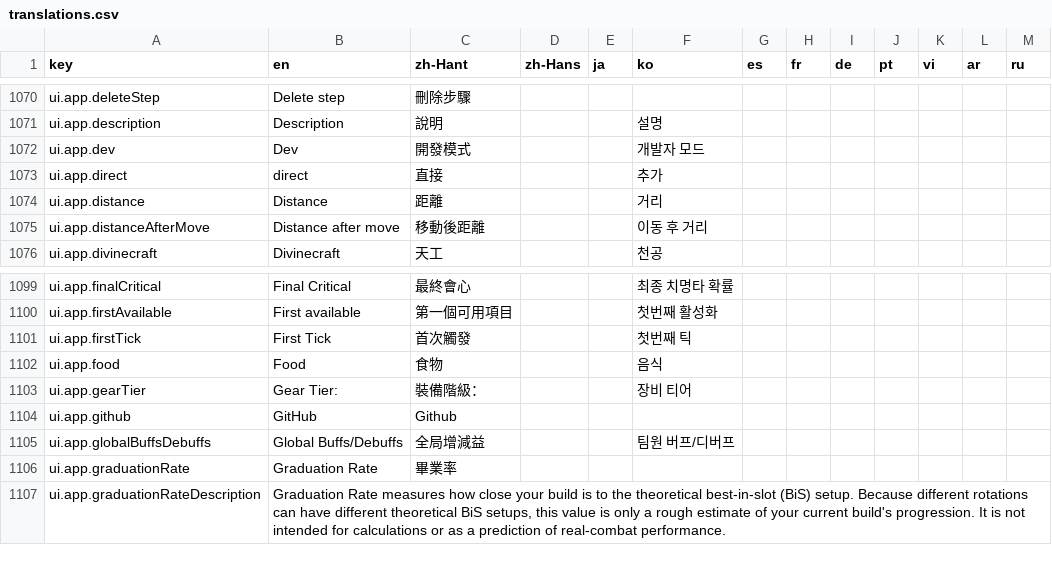
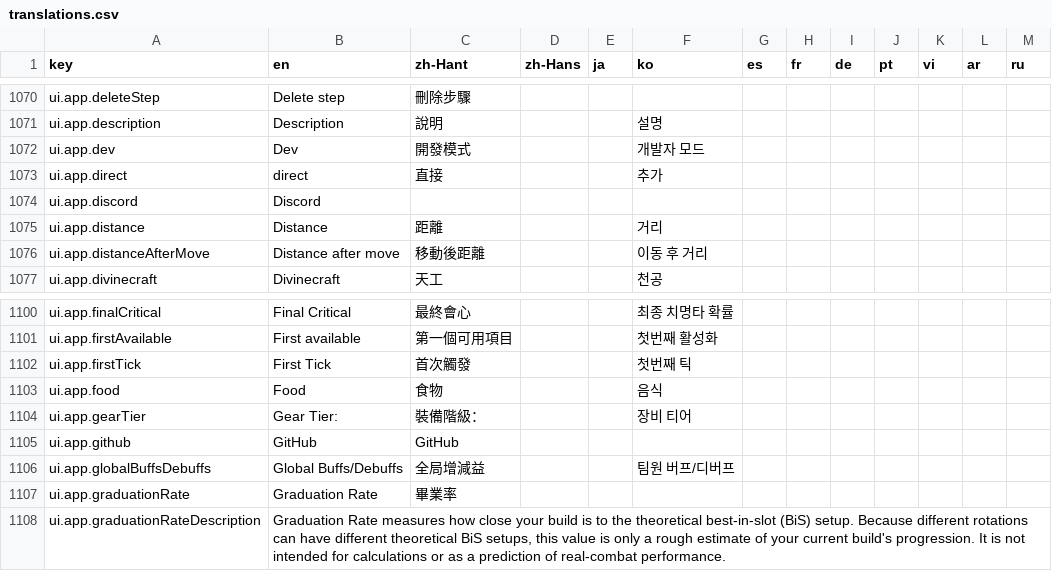
Before and after one commit to MatyeusM/where-builds-meet, a CSV file: locales/translations.csv, drawn as a sheet; only a part is shown, gaps mark what is left out.

Commit message:
Add project links and correct GitHub localization
Surface Discord and GitHub navigation in the header, move the accuracy notice to the footer, and keep the brand capitalization consistent across locales.

```diff
--- a/locales/translations.csv
+++ b/locales/translations.csv
@@ -1073,2 +1073,3 @@ ui.app.dev,Dev,開發模式,,,개발자 모드,,,,,,,
 ui.app.direct,direct,直接,,,추가,,,,,,,
+ui.app.discord,Discord,,,,,,,,,,,
 ui.app.distance,Distance,距離,,,거리,,,,,,,
@@ -1103,3 +1104,3 @@ ui.app.food,Food,食物,,,음식,,,,,,,
 ui.app.gearTier,Gear Tier:,裝備階級：,,,장비 티어,,,,,,,
-ui.app.github,GitHub,Github,,,,,,,,,,
+ui.app.github,GitHub,GitHub,,,,,,,,,,
 ui.app.globalBuffsDebuffs,Global Buffs/Debuffs,全局增減益,,,팀원 버프/디버프,,,,,,,
```
Also changed, not shown: 6 other files.
